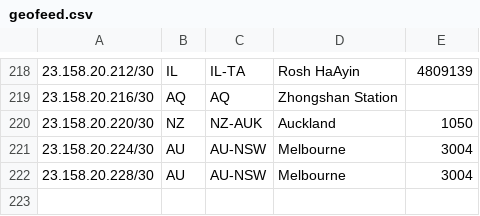
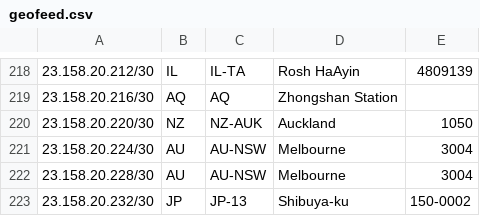
Before and after one commit to tianshome/geofeed, a CSV file: geofeed.csv, drawn as a sheet; only a part is shown, gaps mark what is left out.

```diff
--- a/geofeed.csv
+++ b/geofeed.csv
@@ -222 +222,2 @@
 23.158.20.228/30,AU,AU-NSW,Melbourne,3004
+23.158.20.232/30,JP,JP-13,Shibuya-ku,150-0002
```
Also changed, not shown: geofeed_large.csv.
